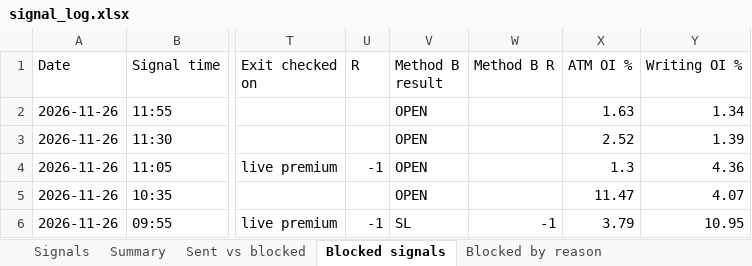
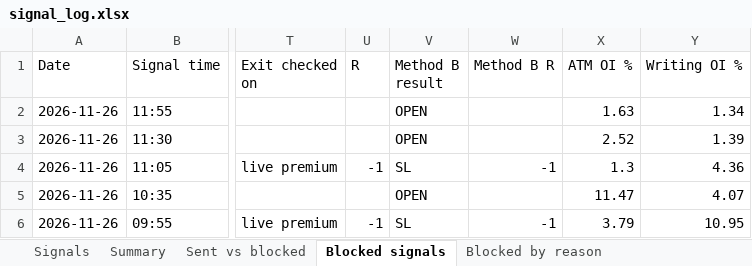
Before and after one commit to Raktechx/Raking-Trading-Dashboard, an Excel workbook: data/signal_log.xlsx, sheet Blocked signals, drawn as a sheet; only a part is shown, gaps mark what is left out; values as stored, in another font and other column widths than the file's, no borders; the diff names each change by its address in the sheet, - before the commit and + after, or states it on an @@ line.

```diff
--- a/data/signal_log.xlsx (sheet Blocked signals)
+++ b/data/signal_log.xlsx (sheet Blocked signals)
-V4 (Method B result): OPEN
+V4 (Method B result): SL
-W4 (Method B R): (empty)
+W4 (Method B R): -1
```
Also changed, not shown: sheet Signals, 4 other files.
